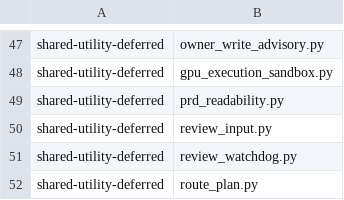
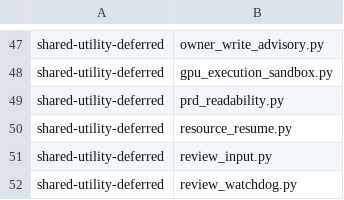
Before and after one commit to YouWanHee/hearting, a TSV file: tools/adaptation-census.tsv, drawn as a sheet; only a part is shown, gaps mark what is left out; the shorter side is filled out with more unchanged rows.

Commit message:
fix(lab): supervise verified resume and post-run verification

```diff
--- a/tools/adaptation-census.tsv
+++ b/tools/adaptation-census.tsv
@@ -49,2 +49,3 @@ shared-utility-deferred	gpu_execution_sandbox.py
 shared-utility-deferred	prd_readability.py
+shared-utility-deferred	resource_resume.py
 shared-utility-deferred	review_input.py
```
Also changed, not shown: 17 other files.
